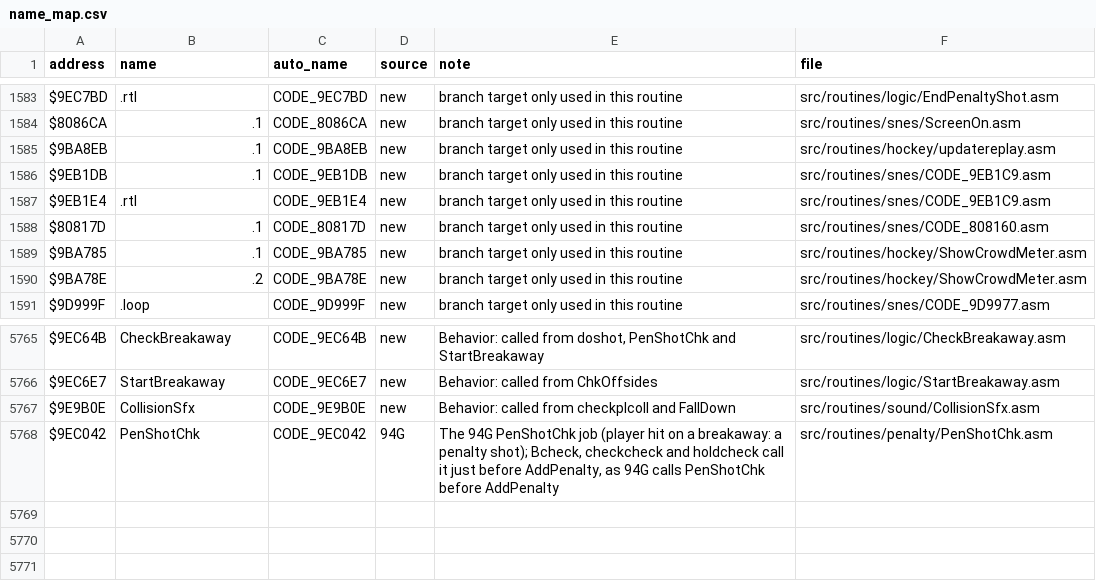
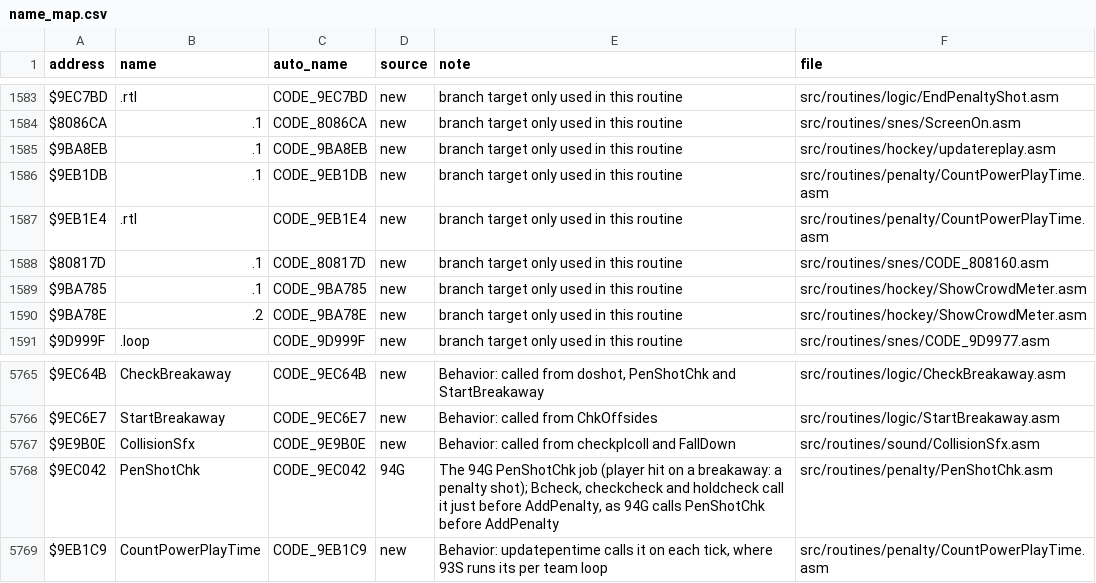
Before and after one commit to Mhopkinsinc/NHL94SNES, a CSV file: docs/name_map.csv, drawn as a sheet; only a part is shown, gaps mark what is left out.

```diff
--- a/docs/name_map.csv
+++ b/docs/name_map.csv
@@ -1585,4 +1585,4 @@ $8086CA,.1,CODE_8086CA,new,branch target only used in this routine,src/routines/
 $9BA8EB,.1,CODE_9BA8EB,new,branch target only used in this routine,src/routines/hockey/updatereplay.asm
-$9EB1DB,.1,CODE_9EB1DB,new,branch target only used in this routine,src/routines/snes/CODE_9EB1C9.asm
-$9EB1E4,.rtl,CODE_9EB1E4,new,branch target only used in this routine,src/routines/snes/CODE_9EB1C9.asm
+$9EB1DB,.1,CODE_9EB1DB,new,branch target only used in this routine,src/routines/penalty/CountPowerPlayTime.asm
+$9EB1E4,.rtl,CODE_9EB1E4,new,branch target only used in this routine,src/routines/penalty/CountPowerPlayTime.asm
 $80817D,.1,CODE_80817D,new,branch target only used in this routine,src/routines/snes/CODE_808160.asm
@@ -5768 +5768,2 @@ $9E9B0E,CollisionSfx,CODE_9E9B0E,new,Behavior: called from checkplcoll and FallD
 $9EC042,PenShotChk,CODE_9EC042,94G,"The 94G PenShotChk job (player hit on a breakaway: a penalty shot); Bcheck, checkcheck and holdcheck call it just before AddPenalty, as 94G calls PenShotChk before AddPenalty",src/routines/penalty/PenShotChk.asm
+$9EB1C9,CountPowerPlayTime,CODE_9EB1C9,new,"Behavior: updatepentime calls it on each tick, where 93S runs its per team loop",src/routines/penalty/CountPowerPlayTime.asm
```
Also changed, not shown: 10 other files.
